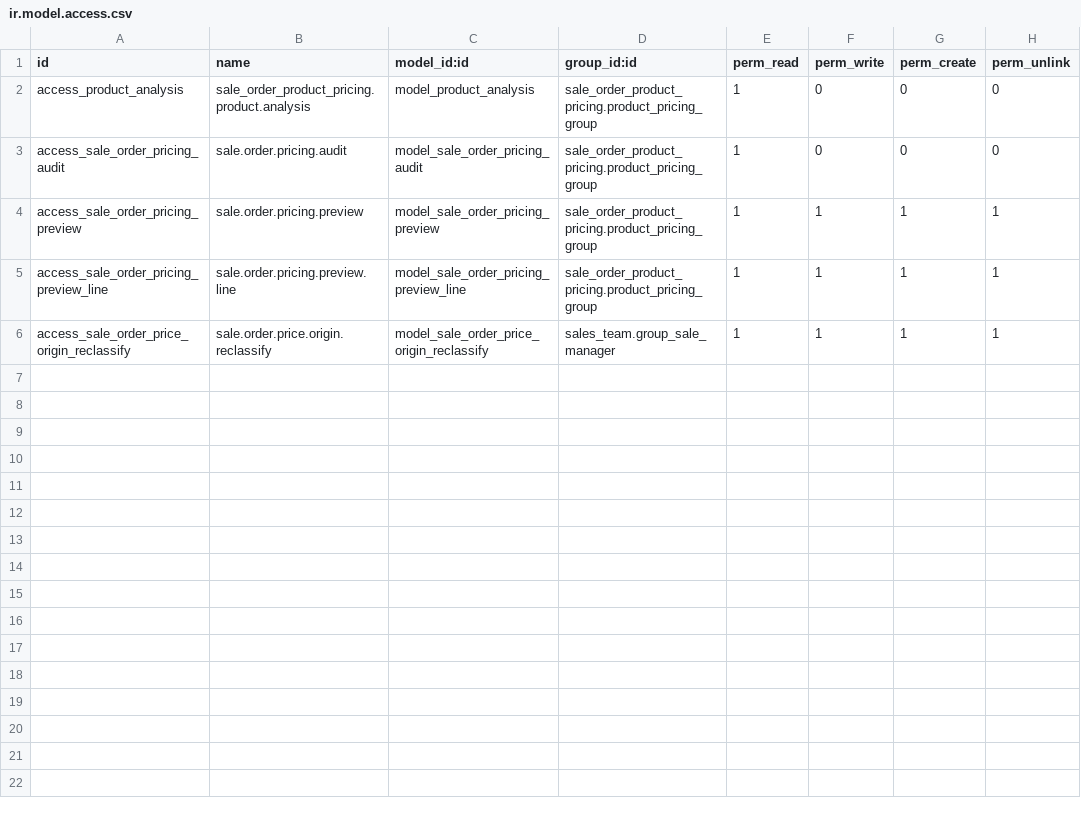
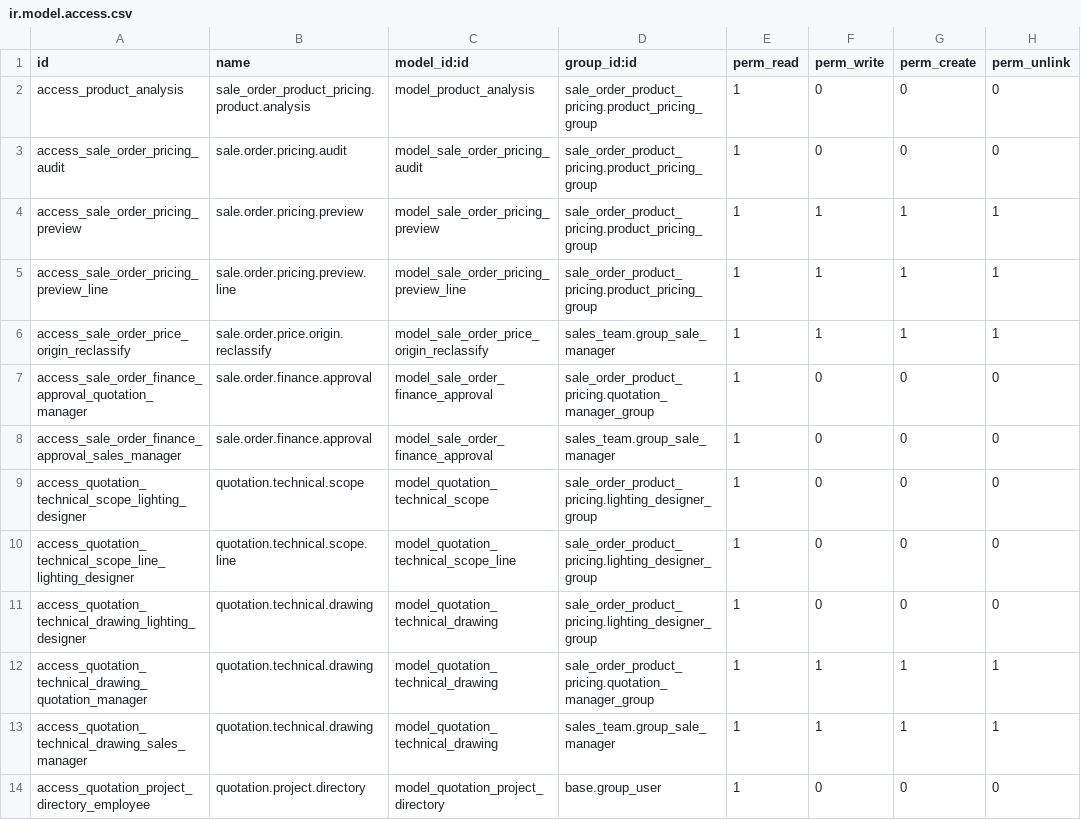
Before and after one commit to Egy-trade/egy-trade, a CSV file: sale_order_product_pricing/security/ir.model.access.csv, drawn as a sheet.

Commit message:
Complete quotation UAT controls

```diff
--- a/sale_order_product_pricing/security/ir.model.access.csv
+++ b/sale_order_product_pricing/security/ir.model.access.csv
@@ -6 +6,9 @@ access_sale_order_pricing_preview_line,sale.order.pricing.preview.line,model_sal
 access_sale_order_price_origin_reclassify,sale.order.price.origin.reclassify,model_sale_order_price_origin_reclassify,sales_team.group_sale_manager,1,1,1,1
+access_sale_order_finance_approval_quotation_manager,sale.order.finance.approval,model_sale_order_finance_approval,sale_order_product_pricing.quotation_manager_group,1,0,0,0
+access_sale_order_finance_approval_sales_manager,sale.order.finance.approval,model_sale_order_finance_approval,sales_team.group_sale_manager,1,0,0,0
+access_quotation_technical_scope_lighting_designer,quotation.technical.scope,model_quotation_technical_scope,sale_order_product_pricing.lighting_designer_group,1,0,0,0
+access_quotation_technical_scope_line_lighting_designer,quotation.technical.scope.line,model_quotation_technical_scope_line,sale_order_product_pricing.lighting_designer_group,1,0,0,0
+access_quotation_technical_drawing_lighting_designer,quotation.technical.drawing,model_quotation_technical_drawing,sale_order_product_pricing.lighting_designer_group,1,0,0,0
+access_quotation_technical_drawing_quotation_manager,quotation.technical.drawing,model_quotation_technical_drawing,sale_order_product_pricing.quotation_manager_group,1,1,1,1
+access_quotation_technical_drawing_sales_manager,quotation.technical.drawing,model_quotation_technical_drawing,sales_team.group_sale_manager,1,1,1,1
+access_quotation_project_directory_employee,quotation.project.directory,model_quotation_project_directory,base.group_user,1,0,0,0
```
Also changed, not shown: 43 other files.
